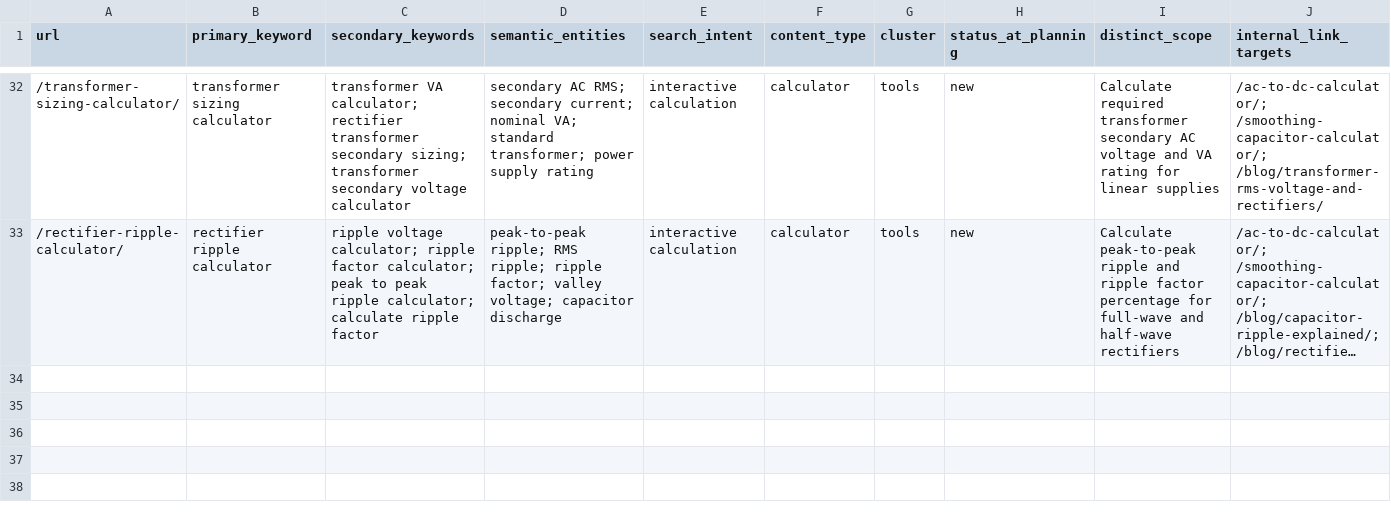
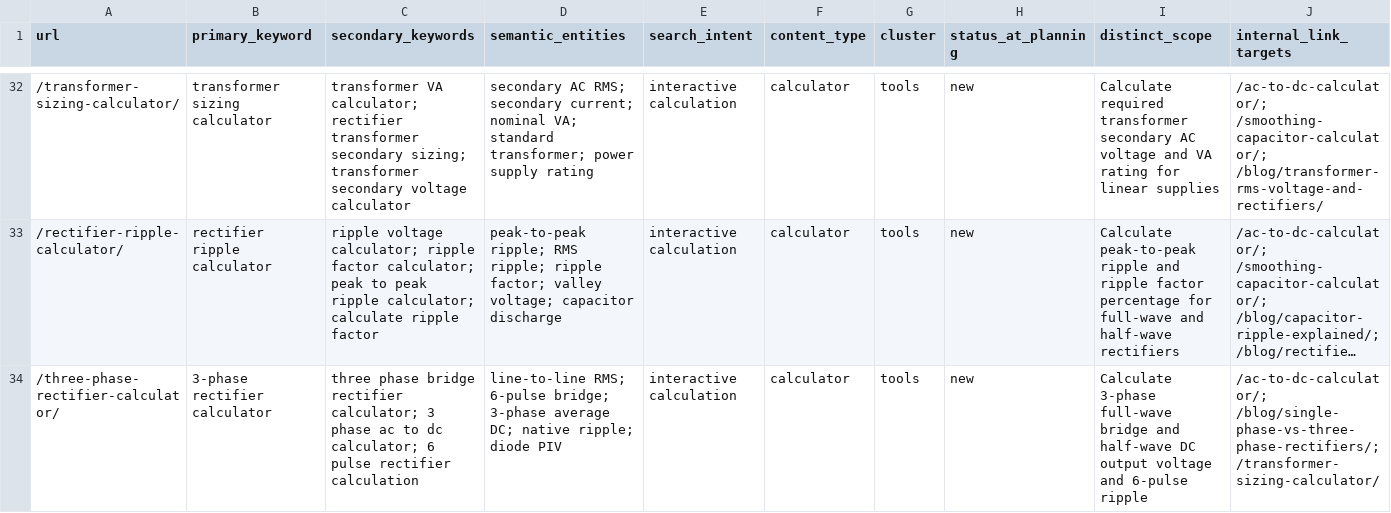
Before and after one commit to actodcconverter1-ai/actodcconverter, a CSV file: docs/research/KEYWORD-MAP.csv, drawn as a sheet; only a part is shown, gaps mark what is left out; long unchanged cells end in …; rows hold the shown columns only; the diff names each change by its address in the sheet, - before the commit and + after, or states it on an @@ line.

Commit message:
feat(tools): add 3-phase bridge rectifier calculator with 18-language support

```diff
--- a/docs/research/KEYWORD-MAP.csv
+++ b/docs/research/KEYWORD-MAP.csv
+row 34: /three-phase-rectifier-calculator/ | 3-phase rectifier calculator | three phase bridge rectifier calculator; 3 phase ac to dc calculator; 6 pulse rectifier calculation | line-to-line RMS; 6-pulse bridge; 3-phase average DC; native ripple; diode PIV | interactive calculation | calculator | tools | new | Calculate 3-phase full-wave bridge and half-wave DC output voltage and 6-pulse ripple | /ac-to-dc-calculator/; /blog/single-phase-vs-three-phase-rectifiers/; /transformer-sizing-calculator/
```
Also changed, not shown: 29 other files.
